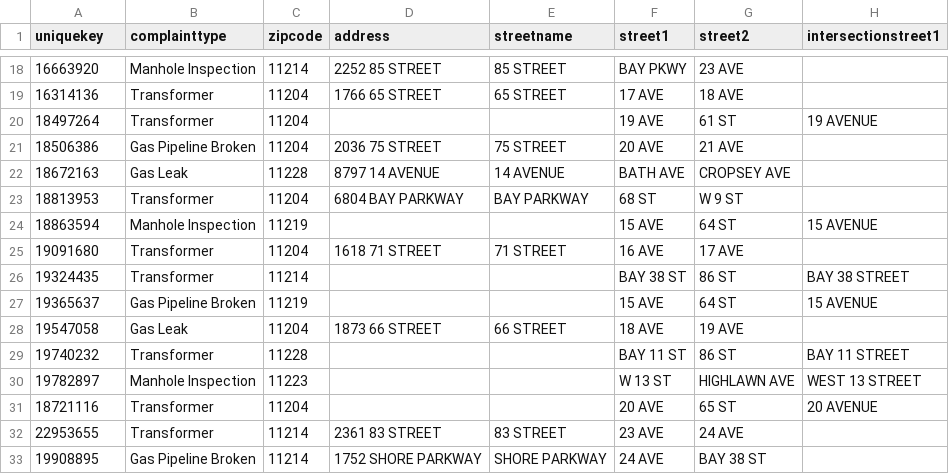
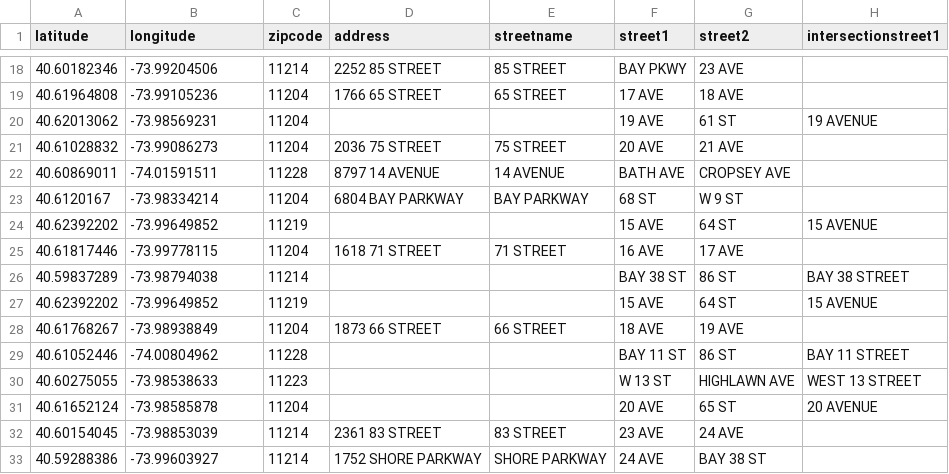
Before and after one commit to mapholes/mapholes.github.io, a CSV file: data/manholes.csv, drawn as a sheet; only a part is shown, gaps mark what is left out; the diff covers the shown part only; the diff names each change by its address in the sheet, - before the commit and + after, or states it on an @@ line.

```diff
--- a/data/manholes.csv
+++ b/data/manholes.csv
-A1: uniquekey
+A1: latitude
-B1: complainttype
+B1: longitude
-A18 (latitude): 16663920
+A18 (latitude): 40.60182346
-B18 (longitude): Manhole Inspection
+B18 (longitude): -73.99204506
-A19 (latitude): 16314136
+A19 (latitude): 40.61964808
-B19 (longitude): Transformer
+B19 (longitude): -73.99105236
-A20 (latitude): 18497264
+A20 (latitude): 40.62013062
-B20 (longitude): Transformer
+B20 (longitude): -73.98569231
-A21 (latitude): 18506386
+A21 (latitude): 40.61028832
-B21 (longitude): Gas Pipeline Broken
+B21 (longitude): -73.99086273
-A22 (latitude): 18672163
+A22 (latitude): 40.60869011
-B22 (longitude): Gas Leak
+B22 (longitude): -74.01591511
-A23 (latitude): 18813953
+A23 (latitude): 40.6120167
-B23 (longitude): Transformer
+B23 (longitude): -73.98334214
-A24 (latitude): 18863594
+A24 (latitude): 40.62392202
-B24 (longitude): Manhole Inspection
+B24 (longitude): -73.99649852
-A25 (latitude): 19091680
+A25 (latitude): 40.61817446
-B25 (longitude): Transformer
+B25 (longitude): -73.99778115
-A26 (latitude): 19324435
+A26 (latitude): 40.59837289
-B26 (longitude): Transformer
+B26 (longitude): -73.98794038
-A27 (latitude): 19365637
+A27 (latitude): 40.62392202
-B27 (longitude): Gas Pipeline Broken
+B27 (longitude): -73.99649852
-A28 (latitude): 19547058
+A28 (latitude): 40.61768267
-B28 (longitude): Gas Leak
+B28 (longitude): -73.98938849
-A29 (latitude): 19740232
+A29 (latitude): 40.61052446
-B29 (longitude): Transformer
+B29 (longitude): -74.00804962
-A30 (latitude): 19782897
+A30 (latitude): 40.60275055
-B30 (longitude): Manhole Inspection
+B30 (longitude): -73.98538633
-A31 (latitude): 18721116
+A31 (latitude): 40.61652124
-B31 (longitude): Transformer
+B31 (longitude): -73.98585878
-A32 (latitude): 22953655
+A32 (latitude): 40.60154045
-B32 (longitude): Transformer
+B32 (longitude): -73.98853039
-A33 (latitude): 19908895
+A33 (latitude): 40.59288386
-B33 (longitude): Gas Pipeline Broken
+B33 (longitude): -73.99603927
```
Also changed, not shown: 132 edited cells elsewhere in this file.
